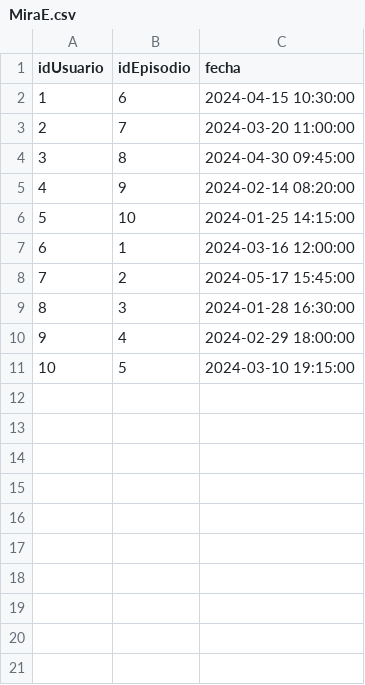
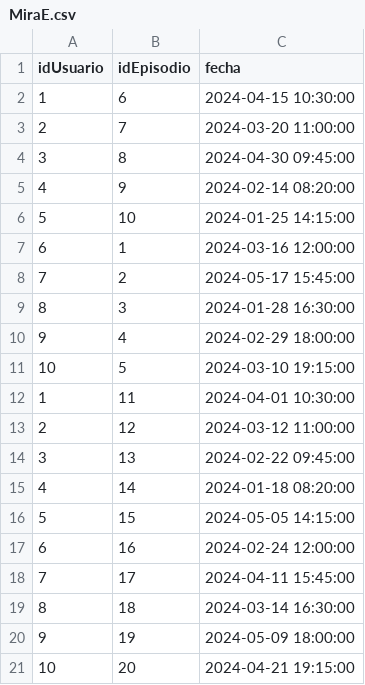
Before and after one commit to ntlg72/Actividad_8, a CSV file: MiraE.csv, drawn as a sheet; the diff names each change by its address in the sheet, - before the commit and + after, or states it on an @@ line.

Commit message:
Update MiraE.csv

```diff
--- a/MiraE.csv
+++ b/MiraE.csv
+row 12: 1 | 11 | 2024-04-01 10:30:00
+row 13: 2 | 12 | 2024-03-12 11:00:00
+row 14: 3 | 13 | 2024-02-22 09:45:00
+row 15: 4 | 14 | 2024-01-18 08:20:00
+row 16: 5 | 15 | 2024-05-05 14:15:00
+row 17: 6 | 16 | 2024-02-24 12:00:00
+row 18: 7 | 17 | 2024-04-11 15:45:00
+row 19: 8 | 18 | 2024-03-14 16:30:00
+row 20: 9 | 19 | 2024-05-09 18:00:00
+row 21: 10 | 20 | 2024-04-21 19:15:00
```
